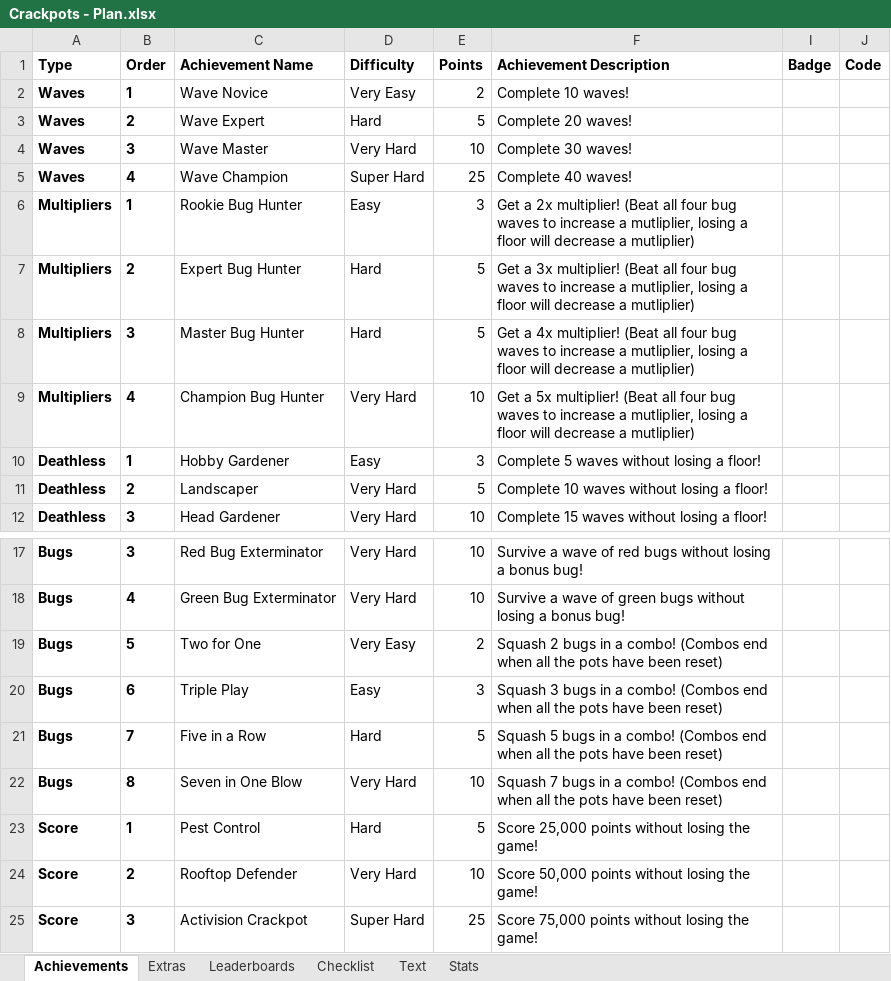
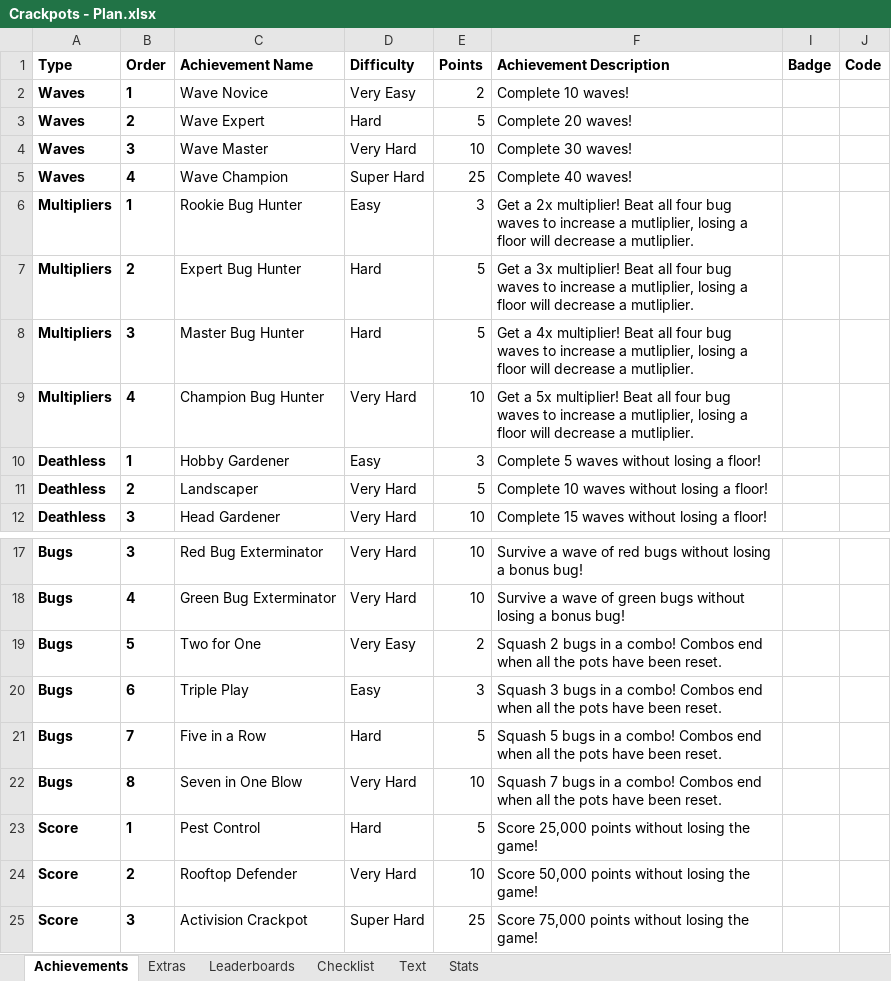
Before and after one commit to Etron-RA/RetroAchievements, an Excel workbook: My Sets/Crackpots (Atari 2600)/Crackpots - Plan.xlsx, sheet Achievements, drawn as a sheet; only a part is shown, gaps mark what is left out; values as stored, in another font and other column widths than the file's, no borders; the diff names each change by its address in the sheet, - before the commit and + after, or states it on an @@ line.

```diff
--- a/My Sets/Crackpots (Atari 2600)/Crackpots - Plan.xlsx (sheet Achievements)
+++ b/My Sets/Crackpots (Atari 2600)/Crackpots - Plan.xlsx (sheet Achievements)
-F6 (Achievement Description): …2x multiplier! (Beat all four bug waves to increase a mutliplier, losing a floor will decrease a mutliplier)
+F6 (Achievement Description): …2x multiplier! Beat all four bug waves to increase a mutliplier, losing a floor will decrease a mutliplier.
-F7 (Achievement Description): …3x multiplier! (Beat all four bug waves to increase a mutliplier, losing a floor will decrease a mutliplier)
+F7 (Achievement Description): …3x multiplier! Beat all four bug waves to increase a mutliplier, losing a floor will decrease a mutliplier.
-F8 (Achievement Description): …4x multiplier! (Beat all four bug waves to increase a mutliplier, losing a floor will decrease a mutliplier)
+F8 (Achievement Description): …4x multiplier! Beat all four bug waves to increase a mutliplier, losing a floor will decrease a mutliplier.
-F9 (Achievement Description): …5x multiplier! (Beat all four bug waves to increase a mutliplier, losing a floor will decrease a mutliplier)
+F9 (Achievement Description): …5x multiplier! Beat all four bug waves to increase a mutliplier, losing a floor will decrease a mutliplier.
-F19 (Achievement Description): …a combo! (Combos end when all the pots have been reset)
+F19 (Achievement Description): …a combo! Combos end when all the pots have been reset.
-F20 (Achievement Description): …a combo! (Combos end when all the pots have been reset)
+F20 (Achievement Description): …a combo! Combos end when all the pots have been reset.
-F21 (Achievement Description): …a combo! (Combos end when all the pots have been reset)
+F21 (Achievement Description): …a combo! Combos end when all the pots have been reset.
-F22 (Achievement Description): …a combo! (Combos end when all the pots have been reset)
+F22 (Achievement Description): …a combo! Combos end when all the pots have been reset.
```
Also changed, not shown: sheet Checklist, sheet Text, 1 other file.
